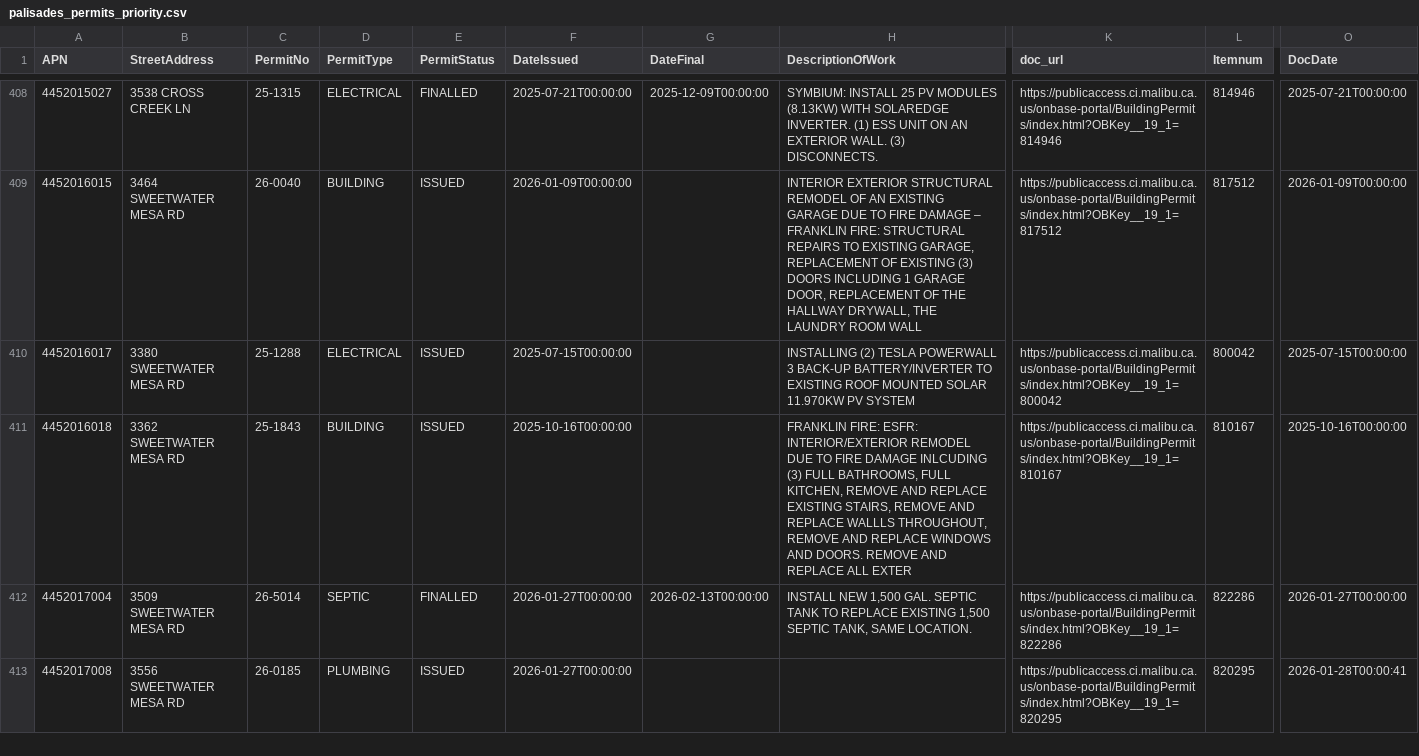
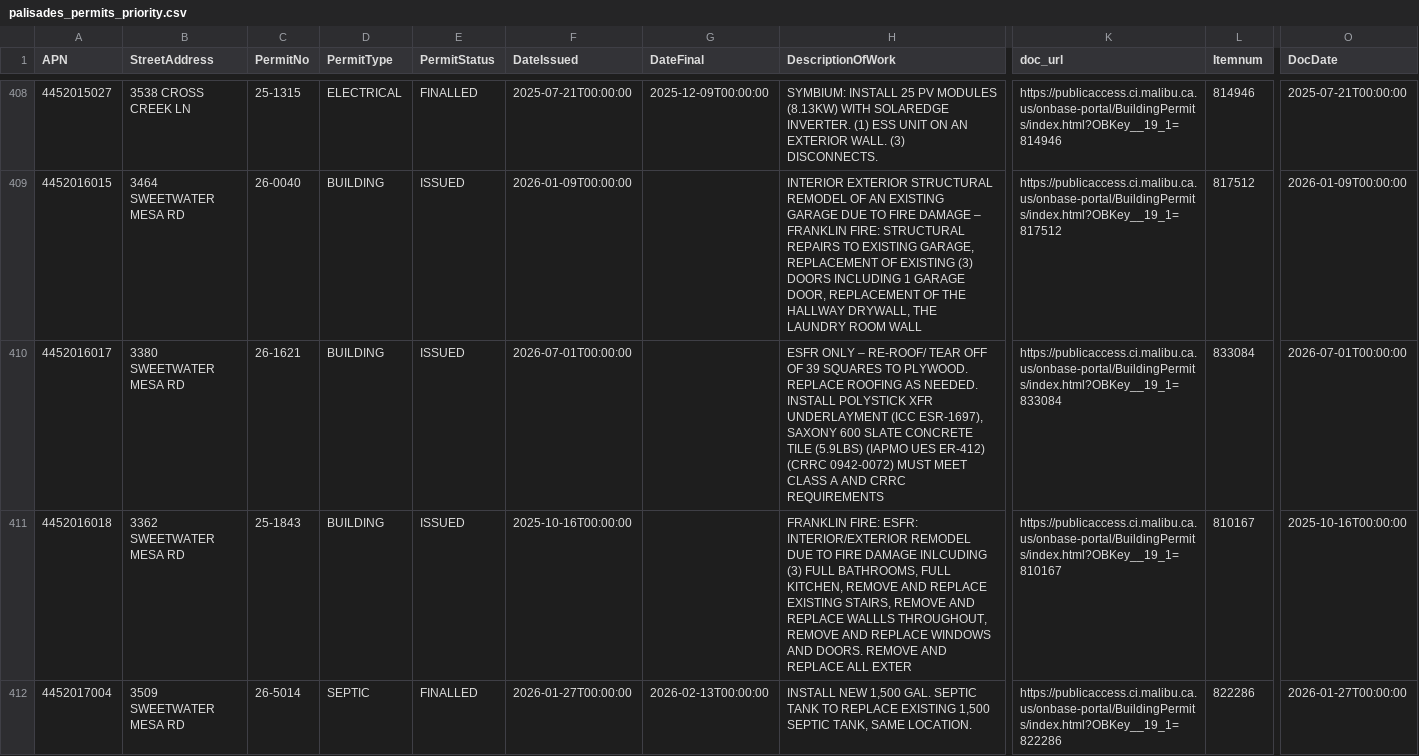
Before and after one commit to maliburebuildtaskforce/permit-tracker, a CSV file: data/palisades_permits_priority.csv, drawn as a sheet; only a part is shown, gaps mark what is left out; the shorter side is filled out with more unchanged rows; the diff names each change by its address in the sheet, - before the commit and + after, or states it on an @@ line.

```diff
--- a/data/palisades_permits_priority.csv
+++ b/data/palisades_permits_priority.csv
-C410 (PermitNo): 25-1288
+C410 (PermitNo): 26-1621
-D410 (PermitType): ELECTRICAL
+D410 (PermitType): BUILDING
-F410 (DateIssued): 2025-07-15T00:00:00
+F410 (DateIssued): 2026-07-01T00:00:00
-H410 (DescriptionOfWork): INSTALLING (2) TESLA POWERWALL 3 BACK-UP BATTERY/INVERTER TO EXISTING ROOF MOUNTED SOLAR 11.970KW PV SYSTEM
+H410 (DescriptionOfWork): ESFR ONLY – RE-ROOF/ TEAR OFF OF 39 SQUARES TO PLYWOOD. REPLACE ROOFING AS NEEDED. INSTALL POLYSTICK XFR UNDERLAYMENT (ICC ESR-1697), SAXONY 600 SLATE CONCRETE TILE (5.9LBS) (IAPMO UES ER-412) (CRRC 0942-0072) MUST MEET CLASS A AND CRRC REQUIREMENTS
-K410 (doc_url): https://publicaccess.ci.malibu.ca.us/onbase-portal/BuildingPermits/index.html?OBKey__19_1=800042
+K410 (doc_url): https://publicaccess.ci.malibu.ca.us/onbase-portal/BuildingPermits/index.html?OBKey__19_1=833084
-L410 (Itemnum): 800042
+L410 (Itemnum): 833084
-O410 (DocDate): 2025-07-15T00:00:00
+O410 (DocDate): 2026-07-01T00:00:00
```
Also changed, not shown: data/palisades_permits_reports.csv.
